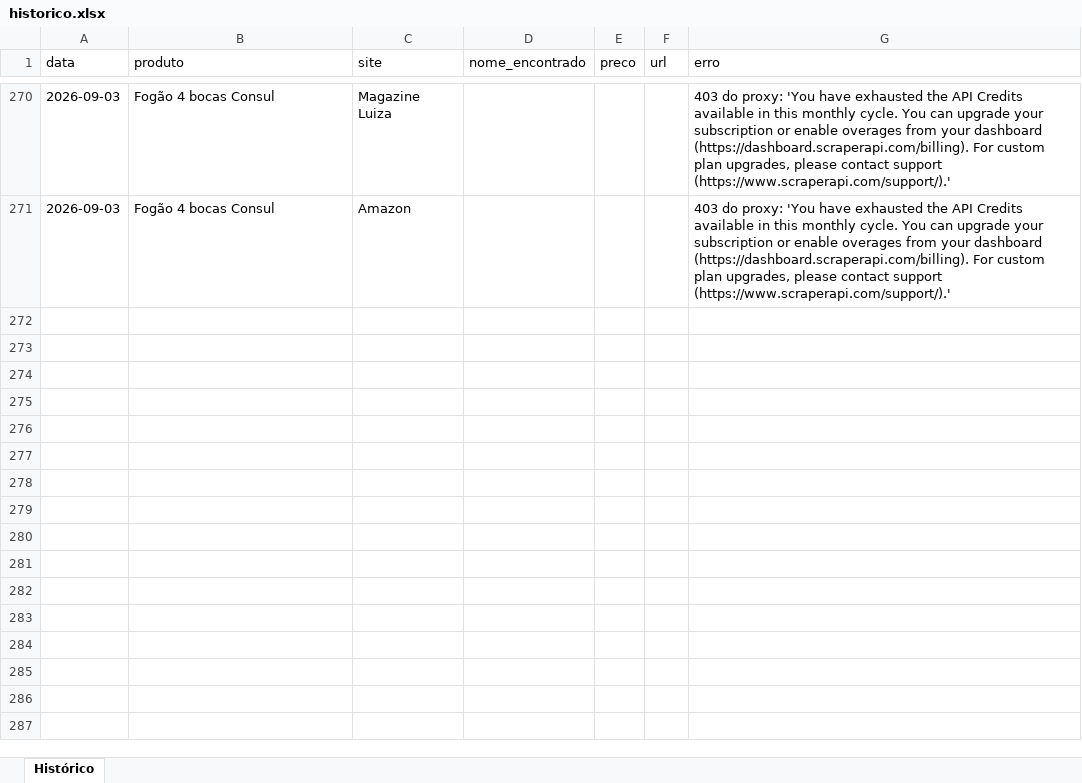
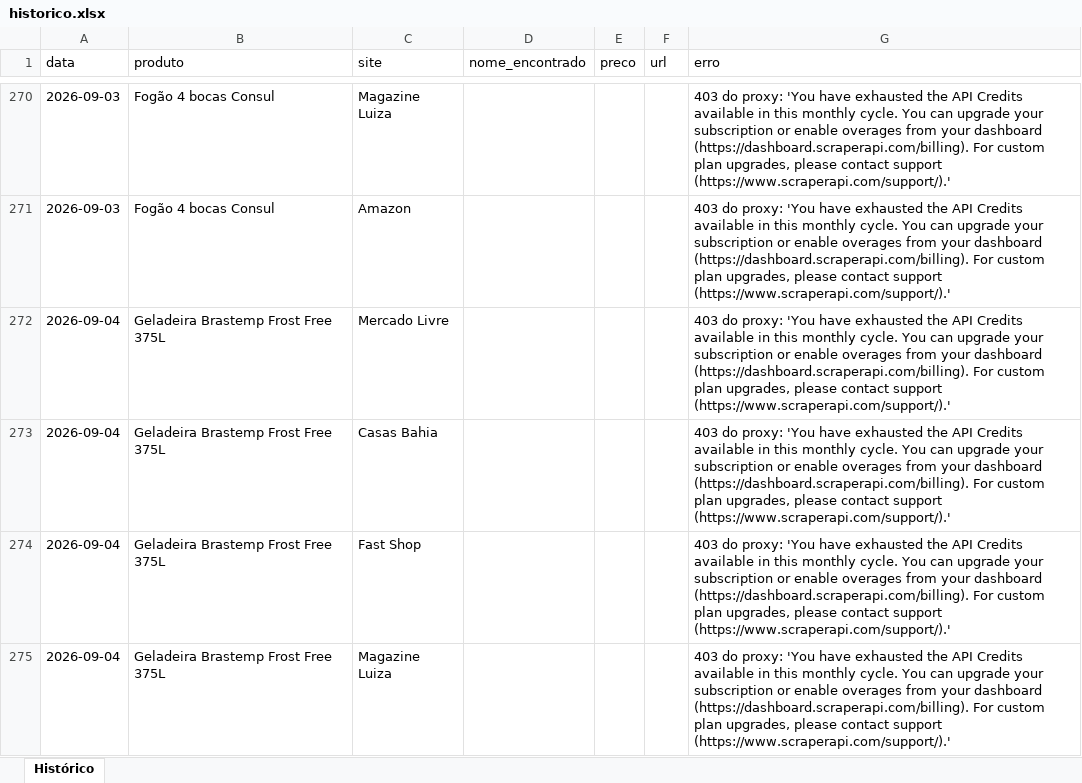
Before and after one commit to Richardpessuti/Simplifica-projetos, an Excel workbook: precos-eletrodomesticos/data/historico.xlsx, sheet Histórico, drawn as a sheet; only a part is shown, gaps mark what is left out; values as stored, in another font and other column widths than the file's, no borders; the diff covers the shown part only; the diff names each change by its address in the sheet, - before the commit and + after, or states it on an @@ line.

```diff
--- a/precos-eletrodomesticos/data/historico.xlsx (sheet Histórico)
+++ b/precos-eletrodomesticos/data/historico.xlsx (sheet Histórico)
+row 272: 2026-09-04 | Geladeira Brastemp Frost Free 375L | Mercado Livre |  |  |  | 403 do proxy: 'You have exhausted the API Credits available in this monthly cycle. You can upgrade your subscription or enable overages from your dashboard (https://dashboard.scraperapi.com/billing). For custom plan upgrades, please contact support (https://www.scraperapi.com/support/).'
+row 273: 2026-09-04 | Geladeira Brastemp Frost Free 375L | Casas Bahia |  |  |  | 403 do proxy: 'You have exhausted the API Credits available in this monthly cycle. You can upgrade your subscription or enable overages from your dashboard (https://dashboard.scraperapi.com/billing). For custom plan upgrades, please contact support (https://www.scraperapi.com/support/).'
+row 274: 2026-09-04 | Geladeira Brastemp Frost Free 375L | Fast Shop |  |  |  | 403 do proxy: 'You have exhausted the API Credits available in this monthly cycle. You can upgrade your subscription or enable overages from your dashboard (https://dashboard.scraperapi.com/billing). For custom plan upgrades, please contact support (https://www.scraperapi.com/support/).'
+row 275: 2026-09-04 | Geladeira Brastemp Frost Free 375L | Magazine Luiza |  |  |  | 403 do proxy: 'You have exhausted the API Credits available in this monthly cycle. You can upgrade your subscription or enable overages from your dashboard (https://dashboard.scraperapi.com/billing). For custom plan upgrades, please contact support (https://www.scraperapi.com/support/).'
```
Also changed, not shown: 11 added rows elsewhere in this sheet, 1 other file.
